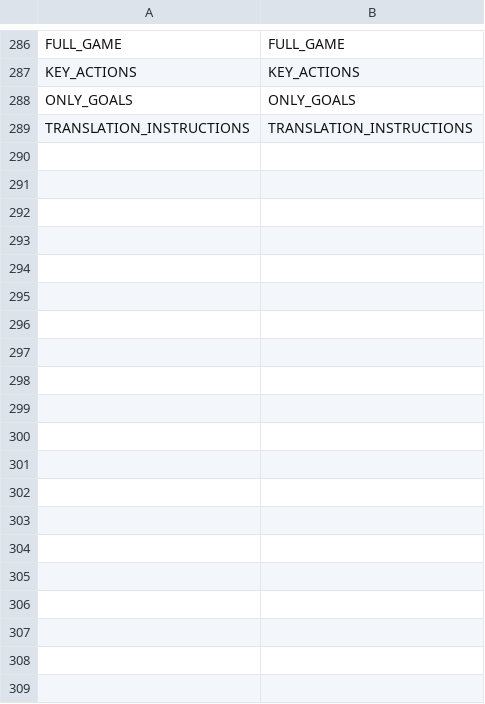
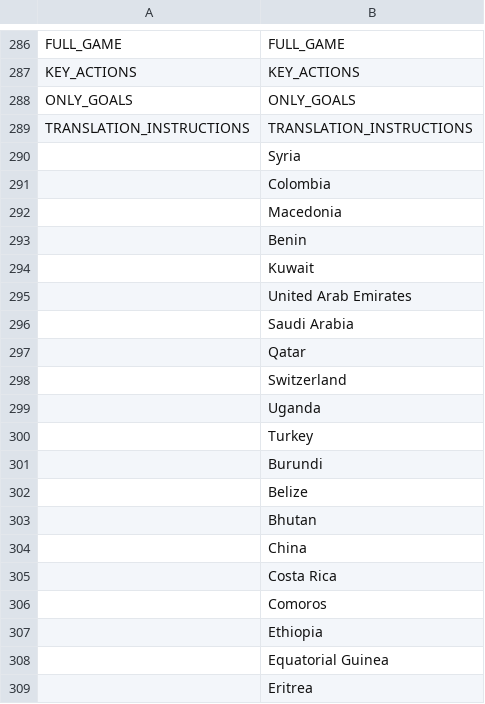
Before and after one commit to dulvui/99managers-futsal-edition, a CSV file: translations/id_ID.csv, drawn as a sheet; only a part is shown, gaps mark what is left out; the diff covers the shown part only.

Commit message:
Translated using Weblate (Indonesian)
Currently translated at 59.3% (288 of 485 strings)

Translation: 99 Managers Futsal Edition/Game
Translate-URL: https://hosted.weblate.org/projects/99-managers-futsal-edition/game/id/

```diff
--- a/translations/id_ID.csv
+++ b/translations/id_ID.csv
@@ -289 +289,21 @@
 "TRANSLATION_INSTRUCTIONS","TRANSLATION_INSTRUCTIONS"
+"","Syria"
+"","Colombia"
+"","Macedonia"
+"","Benin"
+"","Kuwait"
+"","United Arab Emirates"
+"","Saudi Arabia"
+"","Qatar"
+"","Switzerland"
+"","Uganda"
+"","Turkey"
+"","Burundi"
+"","Belize"
+"","Bhutan"
+"","China"
+"","Costa Rica"
+"","Comoros"
+"","Ethiopia"
+"","Equatorial Guinea"
+"","Eritrea"
```
Also changed, not shown: 177 added rows elsewhere in this file.
